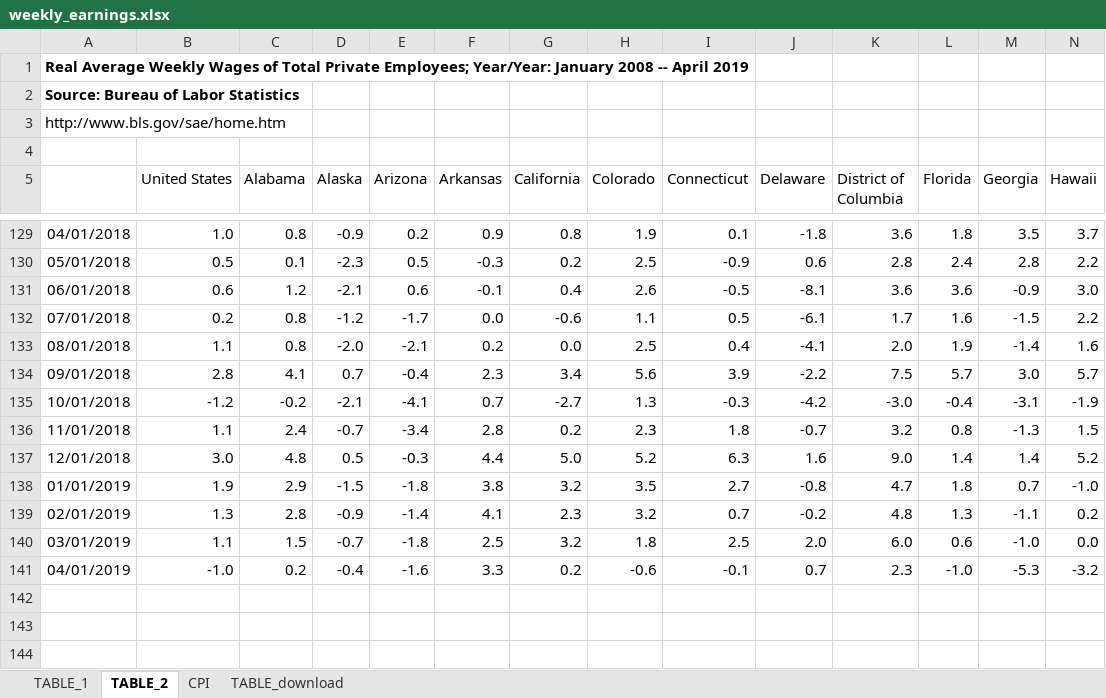
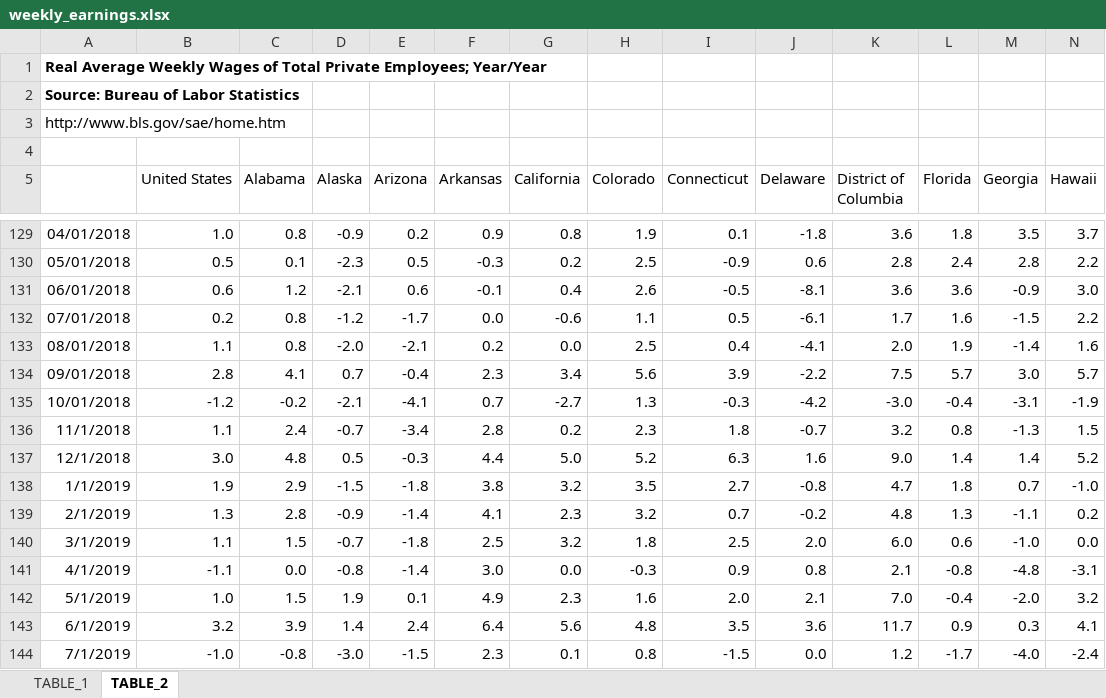
Before and after one commit to UrbanInstitute/state-economic-monitor, an Excel workbook: static/data/source/weekly_earnings.xlsx, sheet TABLE_2, drawn as a sheet; only a part is shown, gaps mark what is left out; values as stored, in another font and other column widths than the file's, no borders; removed rows and columns are numbered as before the commit, all else as after; rows hold the shown columns only; the diff names each change by its address in the sheet, - before the commit and + after, or states it on an @@ line.

```diff
--- a/static/data/source/weekly_earnings.xlsx (sheet TABLE_2)
+++ b/static/data/source/weekly_earnings.xlsx (sheet TABLE_2)
-sheet tab: CPI
-sheet tab: TABLE_download
-A1: …Private Employees; Year/Year: January 2008 -- April 2019
+A1: …Private Employees; Year/Year
-A136: 11/01/2018
+A136: 11/1/2018
-A137: 12/01/2018
+A137: 12/1/2018
-A138: 01/01/2019
+A138: 1/1/2019
-A139: 02/01/2019
+A139: 2/1/2019
-A140: 03/01/2019
+A140: 3/1/2019
-row 141: 04/01/2019 | -1.0 | 0.2 | -0.4 | -1.6 | 3.3 | 0.2 | -0.6 | -0.1 | 0.7 | 2.3 | -1.0 | -5.3 | -3.2
+row 141: 4/1/2019 | -1.1 | 0.0 | -0.8 | -1.4 | 3.0 | 0.0 | -0.3 | 0.9 | 0.8 | 2.1 | -0.8 | -4.8 | -3.1
+row 142: 5/1/2019 | 1.0 | 1.5 | 1.9 | 0.1 | 4.9 | 2.3 | 1.6 | 2.0 | 2.1 | 7.0 | -0.4 | -2.0 | 3.2
+row 143: 6/1/2019 | 3.2 | 3.9 | 1.4 | 2.4 | 6.4 | 5.6 | 4.8 | 3.5 | 3.6 | 11.7 | 0.9 | 0.3 | 4.1
+row 144: 7/1/2019 | -1.0 | -0.8 | -3.0 | -1.5 | 2.3 | 0.1 | 0.8 | -1.5 | 0.0 | 1.2 | -1.7 | -4.0 | -2.4
```
Also changed, not shown: sheet TABLE_1, formulas that keep their value, static/data/source/house_price_index.xlsx, static/data/source/private_employment.xlsx, 45 other files.
